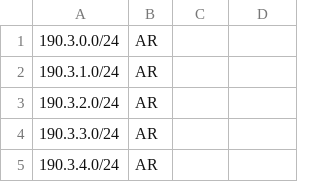
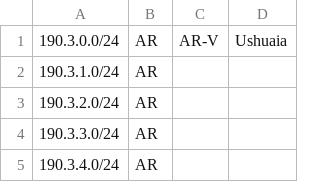
Before and after one commit to cti9744/geofeeds, a CSV file: geofeeds.csv, drawn as a sheet; only a part is shown.

Commit message:
update bot on node for geofeeds #2

```diff
--- a/geofeeds.csv
+++ b/geofeeds.csv
@@ -1,2 +1,2 @@
-190.3.0.0/24,AR,,,
+190.3.0.0/24,AR,AR-V,Ushuaia,
 190.3.1.0/24,AR,,,
```
